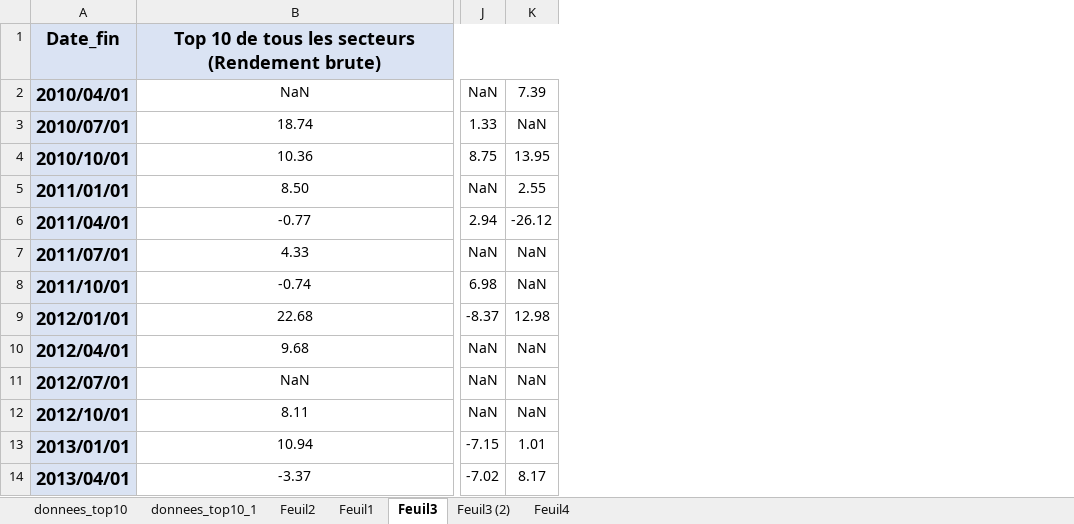
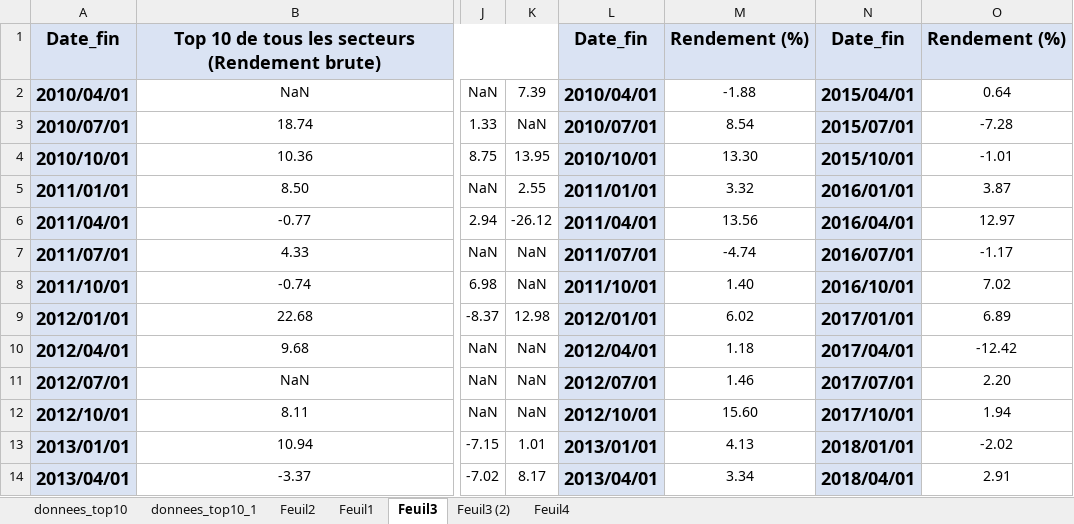
Before and after one commit to poclecoqq/Trending-stocks, an Excel workbook: projet/app/Test_app/donnees_top10_1.xlsx, sheet Feuil3, drawn as a sheet; only a part is shown, gaps mark what is left out; values as stored, in another font and other column widths than the file's, no borders; the diff names each change by its address in the sheet, - before the commit and + after, or states it on an @@ line.

Commit message:
Bon resultat

```diff
--- a/projet/app/Test_app/donnees_top10_1.xlsx (sheet Feuil3)
+++ b/projet/app/Test_app/donnees_top10_1.xlsx (sheet Feuil3)
+column L, rows 1-14: Date_fin | 2010/04/01 | 2010/07/01 | 2010/10/01 | 2011/01/01 | 2011/04/01 | 2011/07/01 | 2011/10/01 | 2012/01/01 | 2012/04/01 | 2012/07/01 | 2012/10/01 | 2013/01/01 | 2013/04/01
+column M, rows 1-14: Rendement (%) | -1.88 | 8.54 | 13.30 | 3.32 | 13.56 | -4.74 | 1.40 | 6.02 | 1.18 | 1.46 | 15.60 | 4.13 | 3.34
+column N, rows 1-14: Date_fin | 2015/04/01 | 2015/07/01 | 2015/10/01 | 2016/01/01 | 2016/04/01 | 2016/07/01 | 2016/10/01 | 2017/01/01 | 2017/04/01 | 2017/07/01 | 2017/10/01 | 2018/01/01 | 2018/04/01
+column O, rows 1-14: Rendement (%) | 0.64 | -7.28 | -1.01 | 3.87 | 12.97 | -1.17 | 7.02 | 6.89 | -12.42 | 2.20 | 1.94 | -2.02 | 2.91
```
Also changed, not shown: sheet Feuil3 (2).
